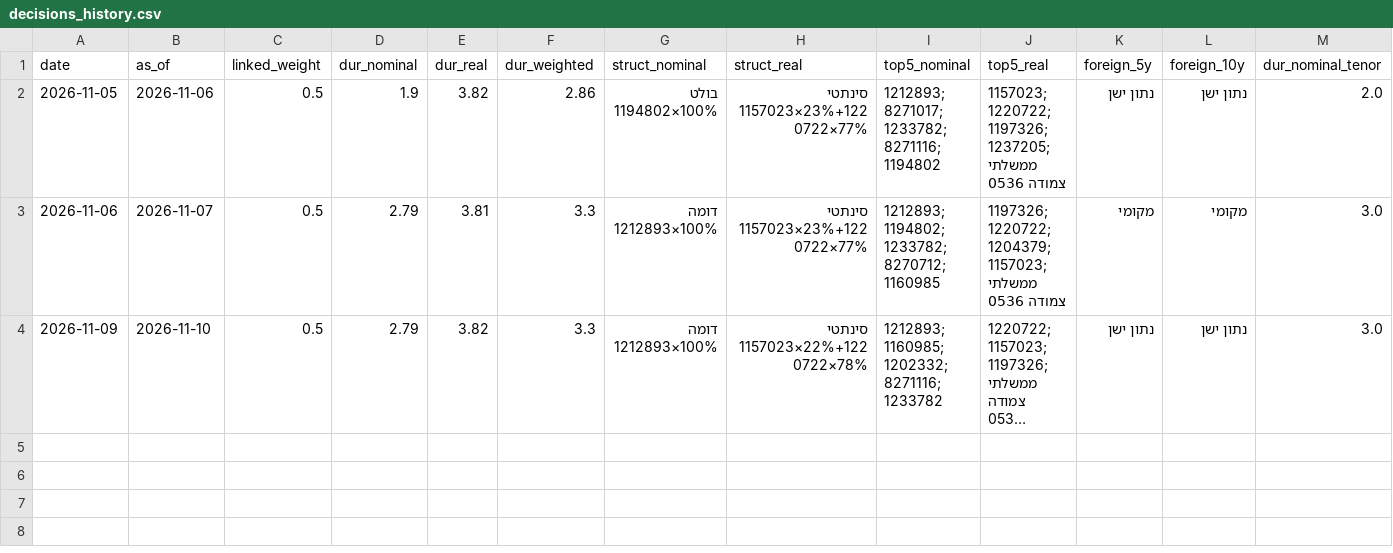
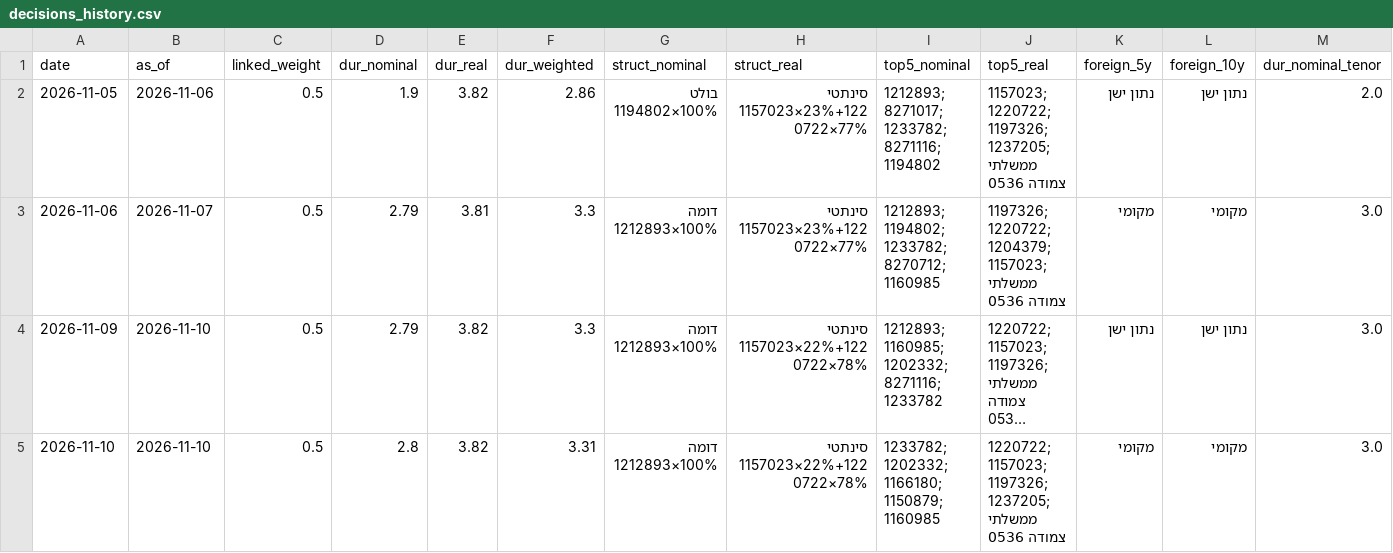
Before and after one commit to yovav81/corp-market-data, a CSV file: data/gov/decisions_history.csv, drawn as a sheet; only a part is shown; long unchanged cells end in …; rows hold the shown columns only; the diff names each change by its address in the sheet, - before the commit and + after, or states it on an @@ line.

```diff
--- a/data/gov/decisions_history.csv
+++ b/data/gov/decisions_history.csv
+row 5: 2026-11-10 | 2026-11-10 | 0.5 | 2.8 | 3.82 | 3.31 | דומה 1212893×100% | סינתטי 1157023×22%+1220722×78% | 1233782; 1202332; 1166180; 1150879; 1160985 | 1220722; 1157023; 1197326; 1237205; ממשלתי צמודה 0536 | מקומי | מקומי | 3.0
```
Also changed, not shown: data/gov/bond_history.csv, data/hist/alerts_latest.csv, 24 other files.
